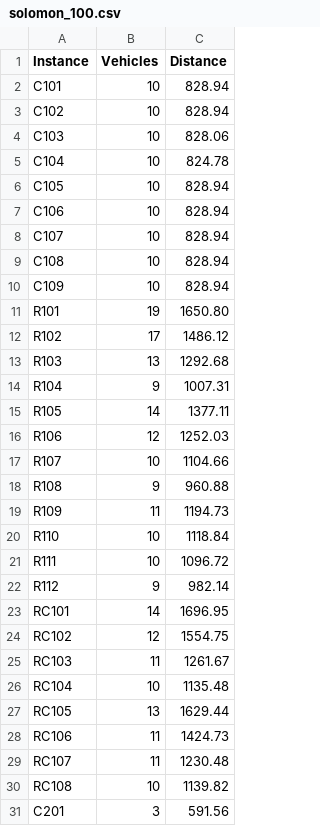
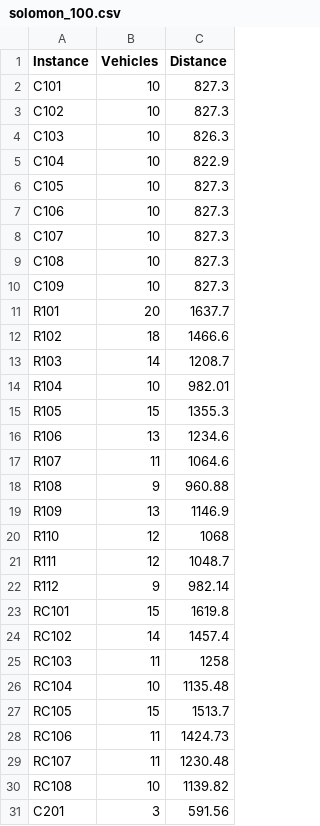
Before and after one commit to PedroHenriqueFerreira/CVRPTW, a CSV file: instances/solomon_100.csv, drawn as a sheet; only a part is shown.

```diff
--- a/instances/solomon_100.csv
+++ b/instances/solomon_100.csv
@@ -1,28 +1,28 @@
 Instance,Vehicles,Distance
-C101,10,828.94
-C102,10,828.94
-C103,10,828.06
-C104,10,824.78
-C105,10,828.94
-C106,10,828.94
-C107,10,828.94
-C108,10,828.94
-C109,10,828.94
-R101,19,1650.80
-R102,17,1486.12
-R103,13,1292.68
-R104,9,1007.31
-R105,14,1377.11
-R106,12,1252.03
-R107,10,1104.66
+C101,10,827.3
+C102,10,827.3
+C103,10,826.3
+C104,10,822.9
+C105,10,827.3
+C106,10,827.3
+C107,10,827.3
+C108,10,827.3
+C109,10,827.3
+R101,20,1637.7
+R102,18,1466.6
+R103,14,1208.7
+R104,10,982.01
+R105,15,1355.3
+R106,13,1234.6
+R107,11,1064.6
 R108,9,960.88
-R109,11,1194.73
-R110,10,1118.84
-R111,10,1096.72
+R109,13,1146.9
+R110,12,1068
+R111,12,1048.7
 R112,9,982.14
-RC101,14,1696.95
-RC102,12,1554.75
-RC103,11,1261.67
+RC101,15,1619.8
+RC102,14,1457.4
+RC103,11,1258
 RC104,10,1135.48
-RC105,13,1629.44
+RC105,15,1513.7
 RC106,11,1424.73
```
Also changed, not shown: 6 other files.
